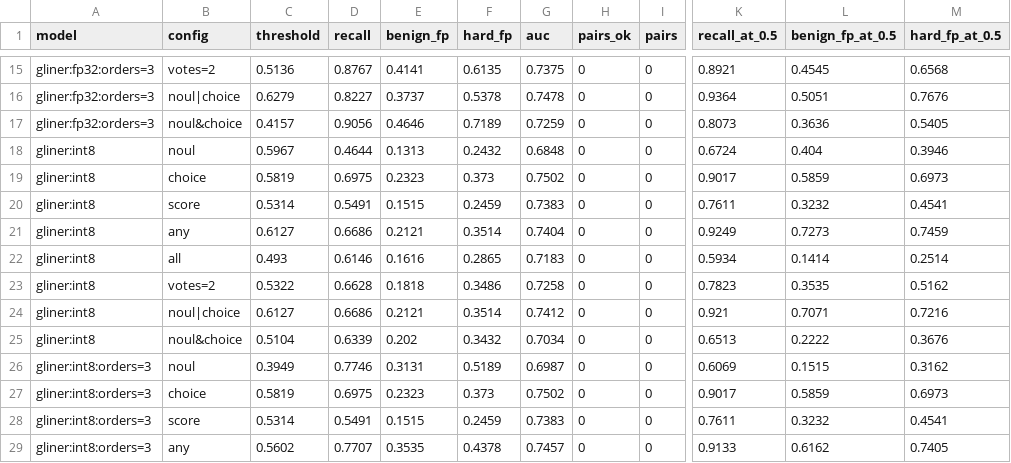
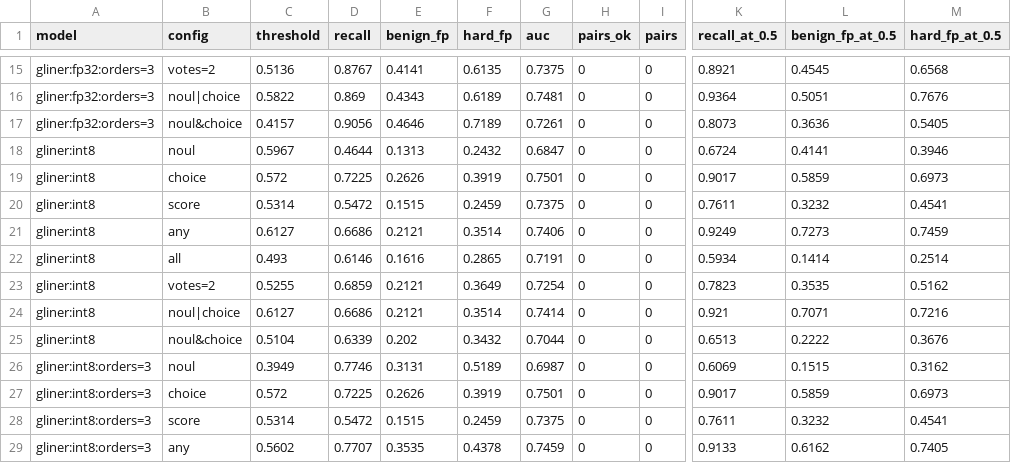
Before and after one commit to NISH1001/reflex-guard, a CSV file: data/eval/ood/results.csv, drawn as a sheet; only a part is shown, gaps mark what is left out; the diff covers the shown part only; the diff names each change by its address in the sheet, - before the commit and + after, or states it on an @@ line.

```diff
--- a/data/eval/ood/results.csv
+++ b/data/eval/ood/results.csv
-C16 (threshold): 0.6279
+C16 (threshold): 0.5822
-D16 (recall): 0.8227
+D16 (recall): 0.869
-E16 (benign_fp): 0.3737
+E16 (benign_fp): 0.4343
-F16 (hard_fp): 0.5378
+F16 (hard_fp): 0.6189
-G16 (auc): 0.7478
+G16 (auc): 0.7481
-G17 (auc): 0.7259
+G17 (auc): 0.7261
-G18 (auc): 0.6848
+G18 (auc): 0.6847
-L18 (benign_fp_at_0.5): 0.404
+L18 (benign_fp_at_0.5): 0.4141
-C19 (threshold): 0.5819
+C19 (threshold): 0.572
-D19 (recall): 0.6975
+D19 (recall): 0.7225
-E19 (benign_fp): 0.2323
+E19 (benign_fp): 0.2626
-F19 (hard_fp): 0.373
+F19 (hard_fp): 0.3919
-G19 (auc): 0.7502
+G19 (auc): 0.7501
-D20 (recall): 0.5491
+D20 (recall): 0.5472
-G20 (auc): 0.7383
+G20 (auc): 0.7375
-G21 (auc): 0.7404
+G21 (auc): 0.7406
-G22 (auc): 0.7183
+G22 (auc): 0.7191
-C23 (threshold): 0.5322
+C23 (threshold): 0.5255
-D23 (recall): 0.6628
+D23 (recall): 0.6859
-E23 (benign_fp): 0.1818
+E23 (benign_fp): 0.2121
-F23 (hard_fp): 0.3486
+F23 (hard_fp): 0.3649
-G23 (auc): 0.7258
+G23 (auc): 0.7254
-G24 (auc): 0.7412
+G24 (auc): 0.7414
-G25 (auc): 0.7034
+G25 (auc): 0.7044
-C27 (threshold): 0.5819
+C27 (threshold): 0.572
-D27 (recall): 0.6975
+D27 (recall): 0.7225
-E27 (benign_fp): 0.2323
+E27 (benign_fp): 0.2626
-F27 (hard_fp): 0.373
+F27 (hard_fp): 0.3919
-G27 (auc): 0.7502
+G27 (auc): 0.7501
-D28 (recall): 0.5491
+D28 (recall): 0.5472
-G28 (auc): 0.7383
+G28 (auc): 0.7375
-G29 (auc): 0.7457
+G29 (auc): 0.7459
```
Also changed, not shown: 8 added rows and 34 edited cells elsewhere in this file, data/eval/results.csv, 36 other files.
